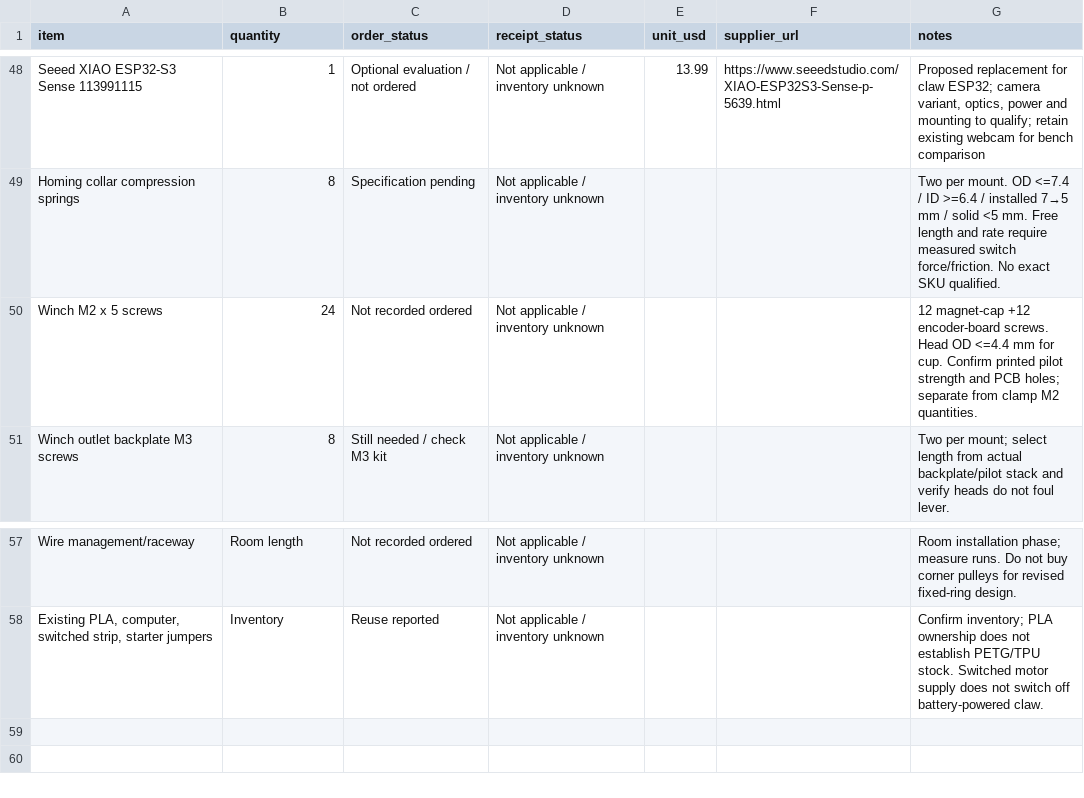
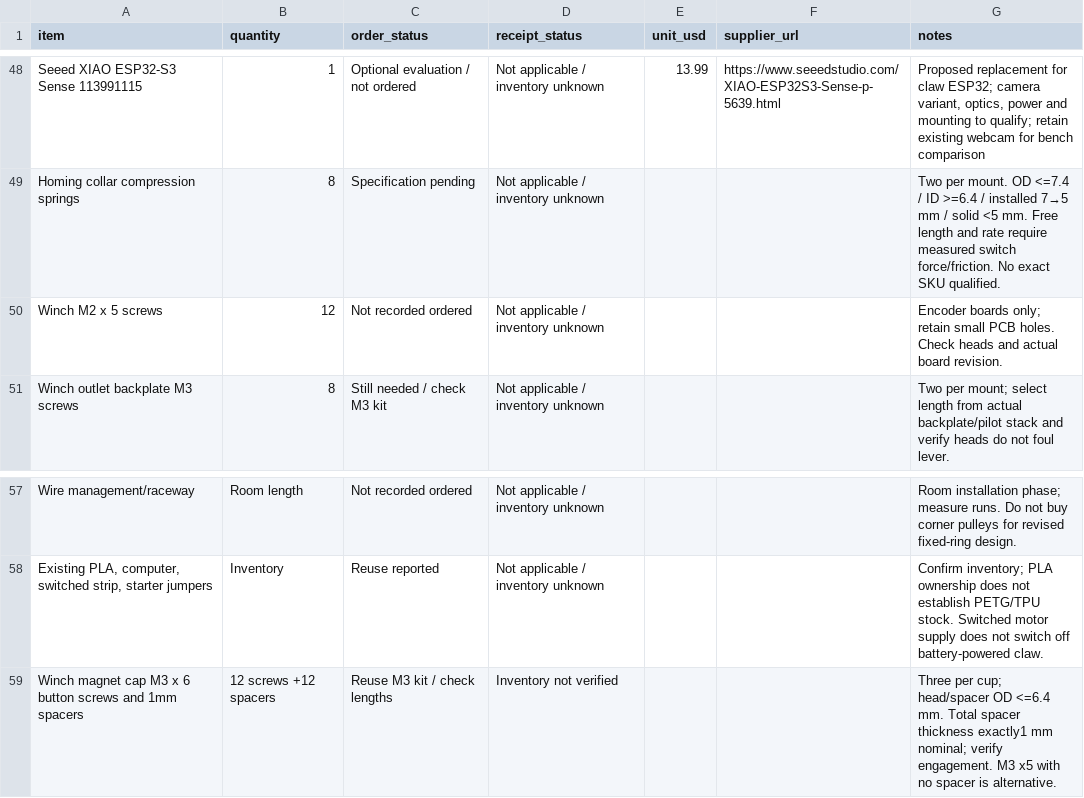
Before and after one commit to Jaspario1199/RoomCleaner, a CSV file: docs/ORDER_STATUS_V2.csv, drawn as a sheet; only a part is shown, gaps mark what is left out.

Commit message:
Prefer M3 magnet-cap hardware and document claw-camera scan/stream workflow

```diff
--- a/docs/ORDER_STATUS_V2.csv
+++ b/docs/ORDER_STATUS_V2.csv
@@ -49,3 +49,3 @@ Seeed XIAO ESP32-S3 Sense 113991115,1,Optional evaluation / not ordered,Not appl
 Homing collar compression springs,8,Specification pending,Not applicable / inventory unknown,,,Two per mount. OD <=7.4 / ID >=6.4 / installed 7→5 mm / solid <5 mm. Free length and rate require measured switch force/friction. No exact SKU qualified.
-Winch M2 x 5 screws,24,Not recorded ordered,Not applicable / inventory unknown,,,12 magnet-cap +12 encoder-board screws. Head OD <=4.4 mm for cup. Confirm printed pilot strength and PCB holes; separate from clamp M2 quantities.
+Winch M2 x 5 screws,12,Not recorded ordered,Not applicable / inventory unknown,,,Encoder boards only; retain small PCB holes. Check heads and actual board revision.
 Winch outlet backplate M3 screws,8,Still needed / check M3 kit,Not applicable / inventory unknown,,,Two per mount; select length from actual backplate/pilot stack and verify heads do not foul lever.
@@ -58 +58,2 @@ Wire management/raceway,Room length,Not recorded ordered,Not applicable / invent
 "Existing PLA, computer, switched strip, starter jumpers",Inventory,Reuse reported,Not applicable / inventory unknown,,,Confirm inventory; PLA ownership does not establish PETG/TPU stock. Switched motor supply does not switch off battery-powered claw.
+Winch magnet cap M3 x 6 button screws and 1mm spacers,12 screws +12 spacers,Reuse M3 kit / check lengths,Inventory not verified,,,Three per cup; head/spacer OD <=6.4 mm. Total spacer thickness exactly1 mm nominal; verify engagement. M3 x5 with no spacer is alternative.
```
Also changed, not shown: 4 other files.
